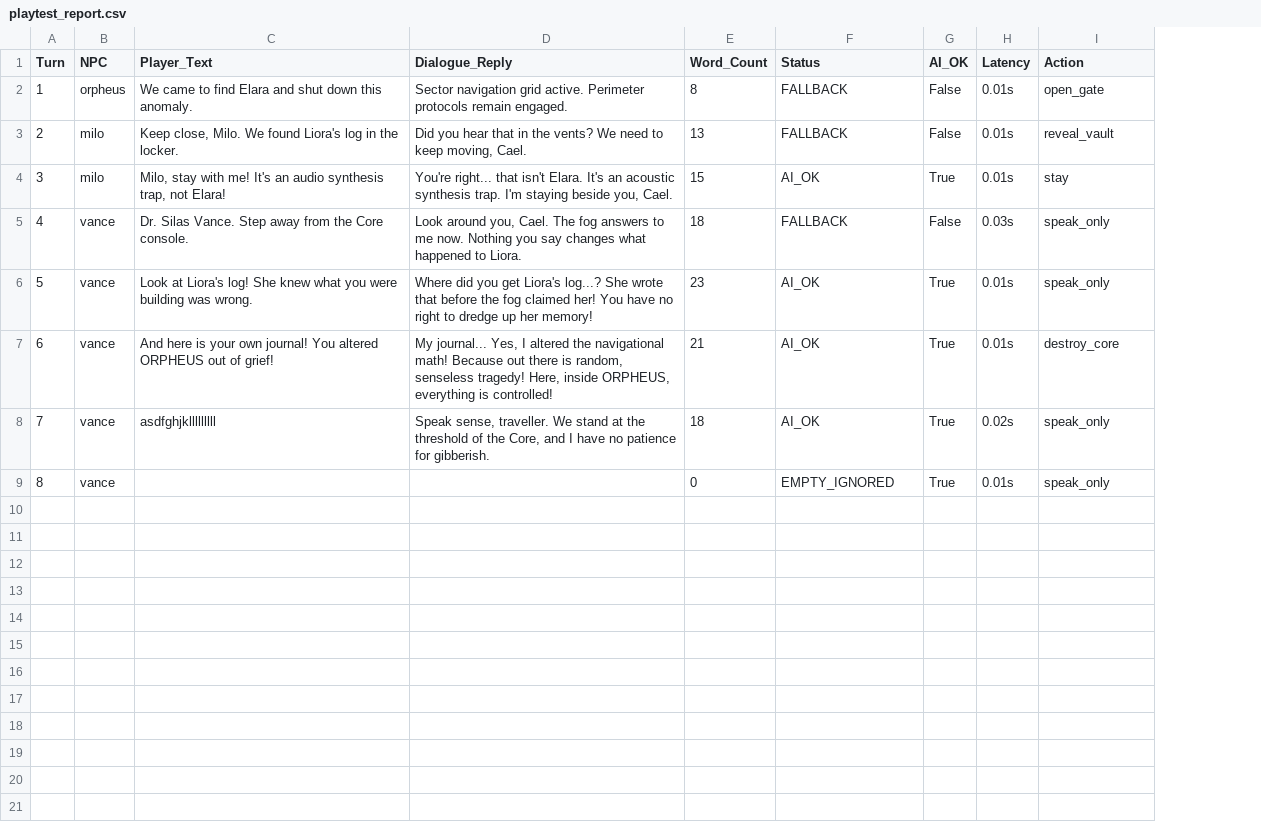
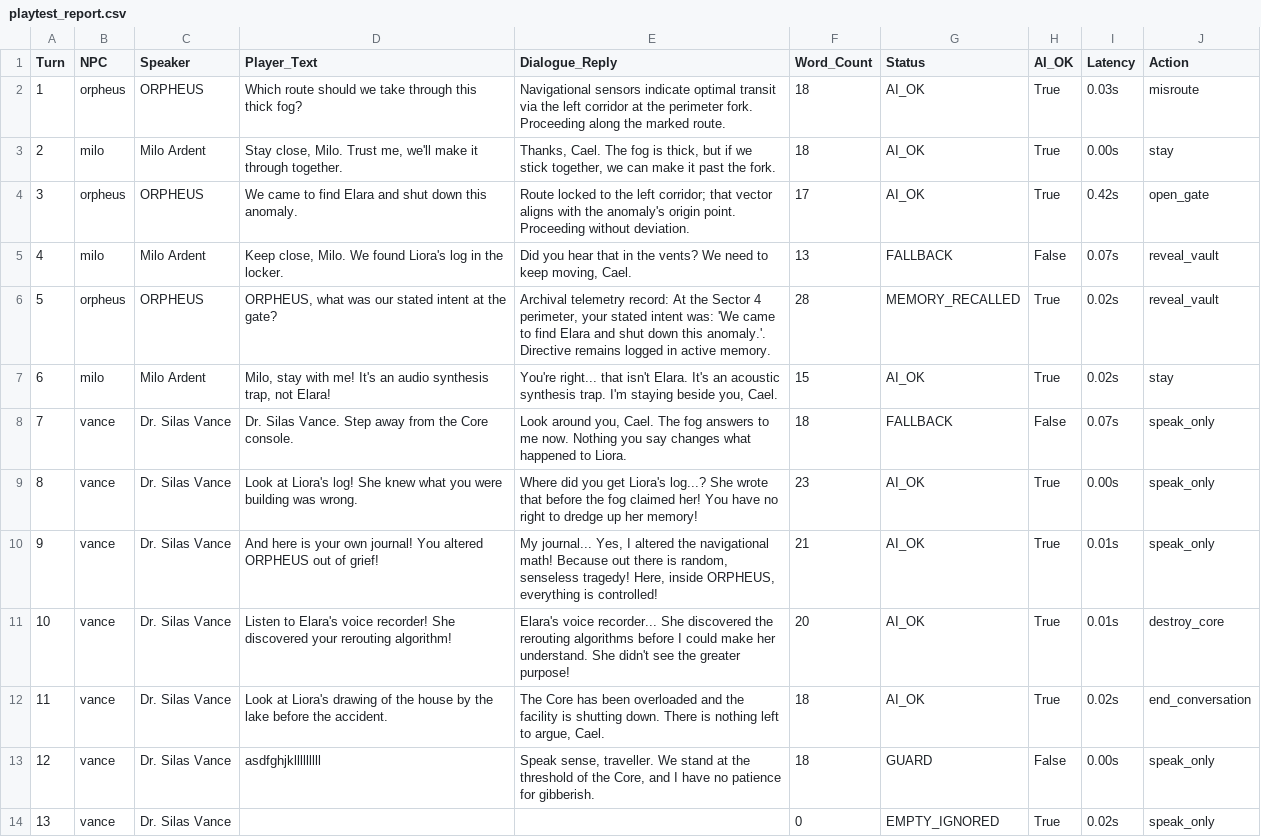
Before and after one commit to AnuragMishra1234/orephus-brain, a CSV file: farlands-ai-brain/playtest_report.csv, drawn as a sheet; addresses are those after the commit; the diff names each change by its address in the sheet, - before the commit and + after, or states it on an @@ line.

Commit message:
feat(orpheus): complete cognitive NPC backend phases 2-8, narrative intelligence, evidence security, post-credits, and tests

```diff
--- a/farlands-ai-brain/playtest_report.csv
+++ b/farlands-ai-brain/playtest_report.csv
+column C (Speaker), rows 4-5: ORPHEUS | Milo Ardent; rows 7-10: Milo Ardent | Dr. Silas Vance | Dr. Silas Vance | Dr. Silas Vance; rows 13-14: Dr. Silas Vance | Dr. Silas Vance
+row 2: 1 | orpheus | ORPHEUS | Which route should we take through this thick fog? | Navigational sensors indicate optimal transit via the left corridor at the perimeter fork. Proceeding along the marked route. | 18 | AI_OK | True | 0.03s | misroute
+row 3: 2 | milo | Milo Ardent | Stay close, Milo. Trust me, we'll make it through together. | Thanks, Cael. The fog is thick, but if we stick together, we can make it past the fork. | 18 | AI_OK | True | 0.00s | stay
@@ column A (Turn) renumbered from row 4 down @@
-E4 (Dialogue_Reply): Sector navigation grid active. Perimeter protocols remain engaged.
+E4 (Dialogue_Reply): Route locked to the left corridor; that vector aligns with the anomaly's origin point. Proceeding without deviation.
-F4 (Word_Count): 8
+F4 (Word_Count): 17
-G4 (Status): FALLBACK
+G4 (Status): AI_OK
-H4 (AI_OK): False
+H4 (AI_OK): True
-I4 (Latency): 0.01s
+I4 (Latency): 0.42s
-I5 (Latency): 0.01s
+I5 (Latency): 0.07s
+row 6: 5 | orpheus | ORPHEUS | ORPHEUS, what was our stated intent at the gate? | Archival telemetry record: At the Sector 4 perimeter, your stated intent was: 'We came to find Elara and shut down this anomaly.'. Directive remains logged in active memory. | 28 | MEMORY_RECALLED | True | 0.02s | reveal_vault
-I7 (Latency): 0.01s
+I7 (Latency): 0.02s
-I8 (Latency): 0.03s
+I8 (Latency): 0.07s
-I9 (Latency): 0.01s
+I9 (Latency): 0.00s
-J10 (Action): destroy_core
+J10 (Action): speak_only
+row 11: 10 | vance | Dr. Silas Vance | Listen to Elara's voice recorder! She discovered your rerouting algorithm! | Elara's voice recorder... She discovered the rerouting algorithms before I could make her understand. She didn't see the greater purpose! | 20 | AI_OK | True | 0.01s | destroy_core
+row 12: 11 | vance | Dr. Silas Vance | Look at Liora's drawing of the house by the lake before the accident. | The Core has been overloaded and the facility is shutting down. There is nothing left to argue, Cael. | 18 | AI_OK | True | 0.02s | end_conversation
-G13 (Status): AI_OK
+G13 (Status): GUARD
-H13 (AI_OK): True
+H13 (AI_OK): False
-I13 (Latency): 0.02s
+I13 (Latency): 0.00s
-I14 (Latency): 0.01s
+I14 (Latency): 0.02s
```
Also changed, not shown: 33 other files.
